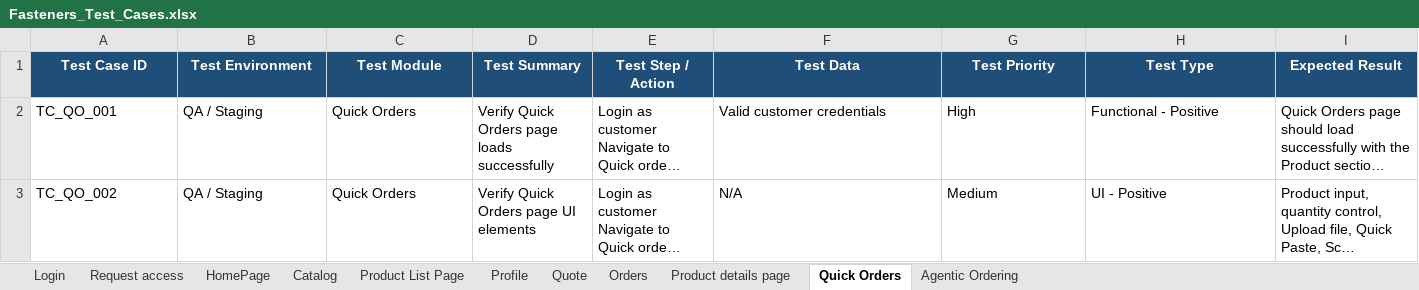
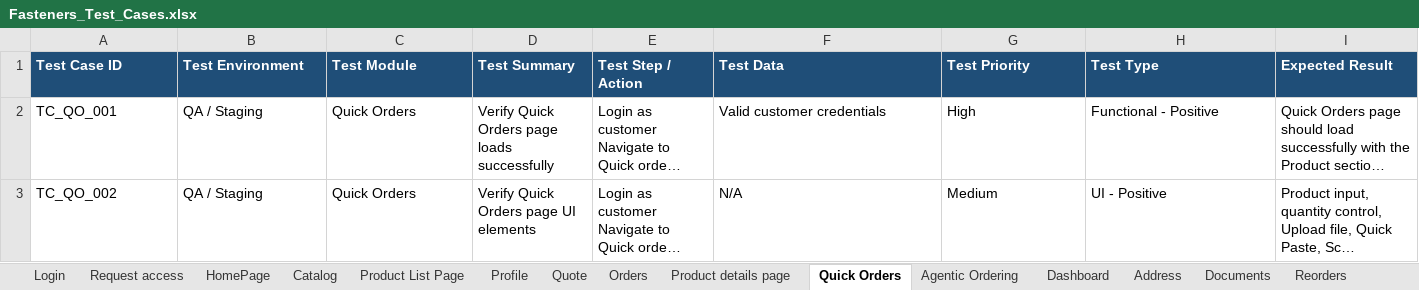
Before and after one commit to ArizonQA/QA_ConnollyMusic, an Excel workbook: testcase/Fasteners_Test_Cases.xlsx, sheet Quick Orders, drawn as a sheet; only a part is shown; long unchanged cells end in …; values as stored, in another font and other column widths than the file's, no borders; the diff covers the shown part only; the diff names each change by its address in the sheet, - before the commit and + after, or states it on an @@ line.

```diff
--- a/testcase/Fasteners_Test_Cases.xlsx (sheet Quick Orders)
+++ b/testcase/Fasteners_Test_Cases.xlsx (sheet Quick Orders)
+sheet tab: Dashboard
+sheet tab: Address
+sheet tab: Documents
+sheet tab: Reorders
-A1:I1 alignment: center
+A1:I1 alignment: left
```
Also changed, not shown: cell formats elsewhere in this sheet, sheet Quote, sheet Profile, sheet Orders, sheet Agentic Ordering, sheet Login, 25 other files.
